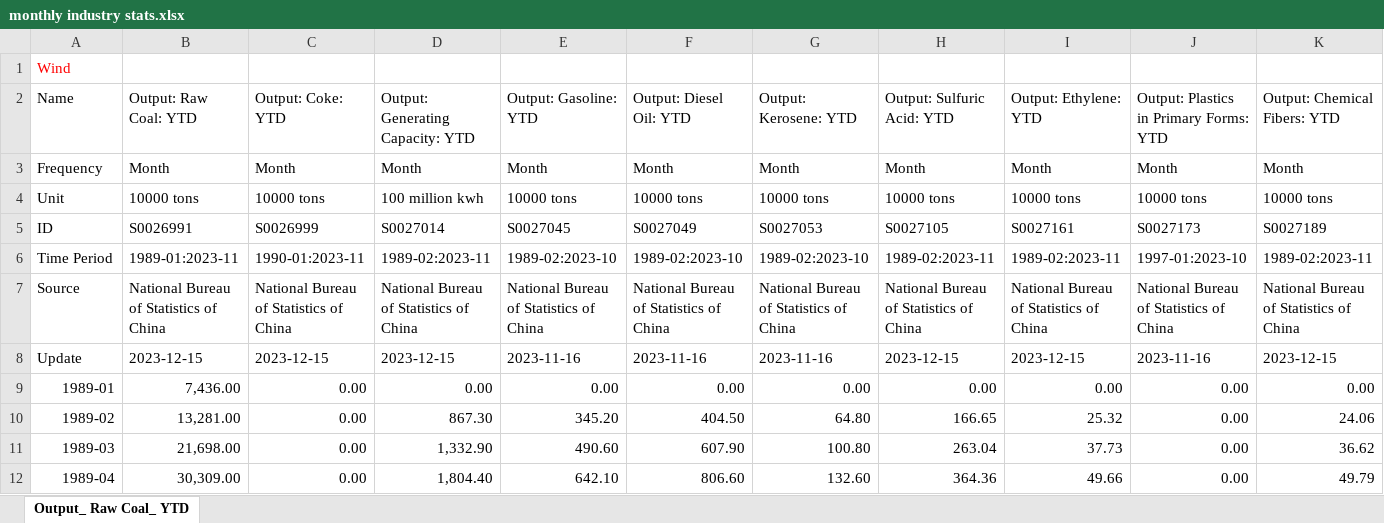
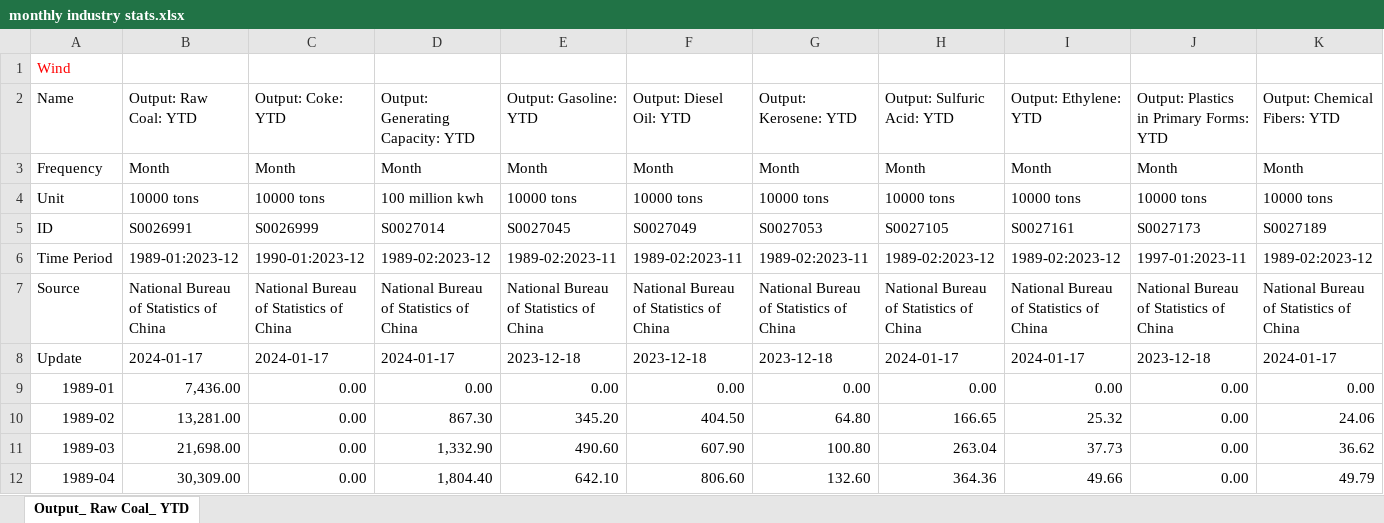
Before and after one commit to energyandcleanair/china_co2, an Excel workbook: inst/extdata/monthly industry stats.xlsx, sheet Output_ Raw Coal_ YTD, drawn as a sheet; only a part is shown; values as stored, in another font and other column widths than the file's, no borders; the diff covers the shown part only; the diff names each change by its address in the sheet, - before the commit and + after, or states it on an @@ line.

```diff
--- a/inst/extdata/monthly industry stats.xlsx (sheet Output_ Raw Coal_ YTD)
+++ b/inst/extdata/monthly industry stats.xlsx (sheet Output_ Raw Coal_ YTD)
-B6 (Output: Raw Coal: YTD): 1989-01:2023-11
+B6 (Output: Raw Coal: YTD): 1989-01:2023-12
-C6 (Output: Coke: YTD): 1990-01:2023-11
+C6 (Output: Coke: YTD): 1990-01:2023-12
-D6 (Output: Generating Capacity: YTD): 1989-02:2023-11
+D6 (Output: Generating Capacity: YTD): 1989-02:2023-12
-E6 (Output: Gasoline: YTD): 1989-02:2023-10
+E6 (Output: Gasoline: YTD): 1989-02:2023-11
-F6 (Output: Diesel Oil: YTD): 1989-02:2023-10
+F6 (Output: Diesel Oil: YTD): 1989-02:2023-11
-G6 (Output: Kerosene: YTD): 1989-02:2023-10
+G6 (Output: Kerosene: YTD): 1989-02:2023-11
-H6 (Output: Sulfuric Acid: YTD): 1989-02:2023-11
+H6 (Output: Sulfuric Acid: YTD): 1989-02:2023-12
-I6 (Output: Ethylene: YTD): 1989-02:2023-11
+I6 (Output: Ethylene: YTD): 1989-02:2023-12
-J6: 1997-01:2023-10
+J6: 1997-01:2023-11
-K6 (Output: Chemical Fibers: YTD): 1989-02:2023-11
+K6 (Output: Chemical Fibers: YTD): 1989-02:2023-12
-B8 (Output: Raw Coal: YTD): 2023-12-15
+B8 (Output: Raw Coal: YTD): 2024-01-17
-C8 (Output: Coke: YTD): 2023-12-15
+C8 (Output: Coke: YTD): 2024-01-17
-D8 (Output: Generating Capacity: YTD): 2023-12-15
+D8 (Output: Generating Capacity: YTD): 2024-01-17
-E8 (Output: Gasoline: YTD): 2023-11-16
+E8 (Output: Gasoline: YTD): 2023-12-18
-F8 (Output: Diesel Oil: YTD): 2023-11-16
+F8 (Output: Diesel Oil: YTD): 2023-12-18
-G8 (Output: Kerosene: YTD): 2023-11-16
+G8 (Output: Kerosene: YTD): 2023-12-18
-H8 (Output: Sulfuric Acid: YTD): 2023-12-15
+H8 (Output: Sulfuric Acid: YTD): 2024-01-17
-I8 (Output: Ethylene: YTD): 2023-12-15
+I8 (Output: Ethylene: YTD): 2024-01-17
-J8: 2023-11-16
+J8: 2023-12-18
-K8 (Output: Chemical Fibers: YTD): 2023-12-15
+K8 (Output: Chemical Fibers: YTD): 2024-01-17
```
Also changed, not shown: 1 added row and 137 edited cells elsewhere in this sheet, inst/extdata/Electricity Consumption by sector.xlsx, inst/extdata/New power capacity by province and type.xlsx, 11 other files.
